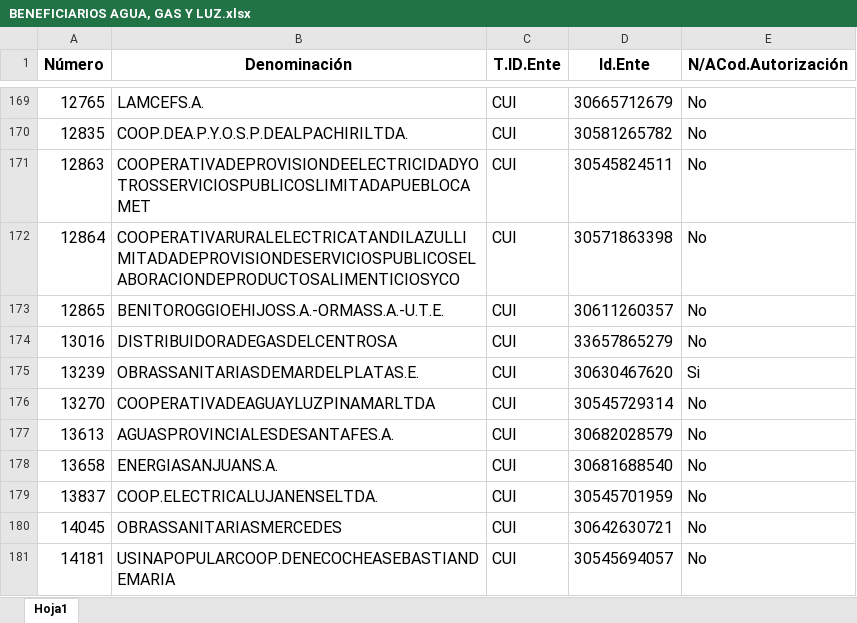
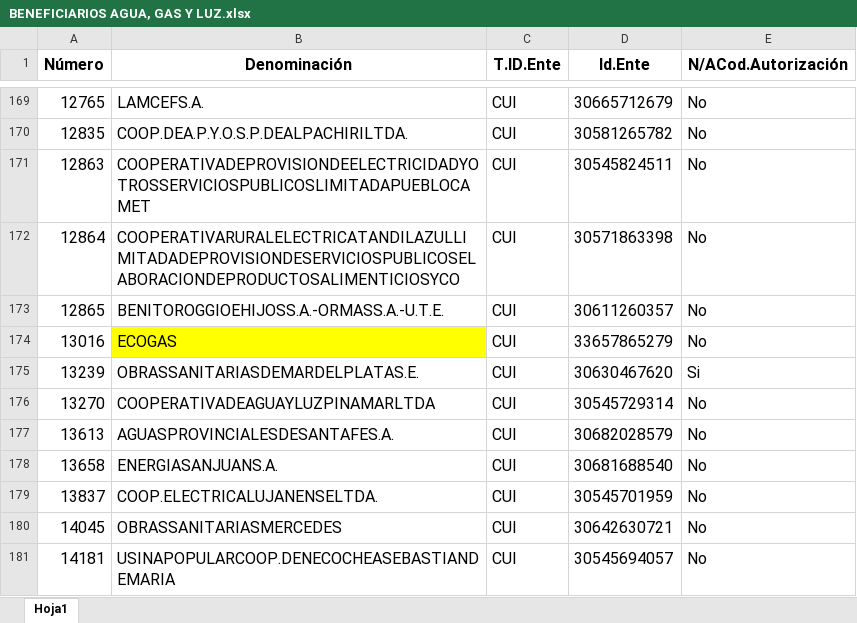
Before and after one commit to Ozhammar/Programa-Servicios-Basicos, an Excel workbook: Control de Facturas/Assets/Plantillas/BENEFICIARIOS AGUA, GAS Y LUZ.xlsx, sheet Hoja1, drawn as a sheet; only a part is shown, gaps mark what is left out; values as stored, in another font and other column widths than the file's, no borders; the diff names each change by its address in the sheet, - before the commit and + after, or states it on an @@ line.

```diff
--- a/Control de Facturas/Assets/Plantillas/BENEFICIARIOS AGUA, GAS Y LUZ.xlsx (sheet Hoja1)
+++ b/Control de Facturas/Assets/Plantillas/BENEFICIARIOS AGUA, GAS Y LUZ.xlsx (sheet Hoja1)
-B174 (Denominación): DISTRIBUIDORADEGASDELCENTROSA
+B174 (Denominación): ECOGAS
-B174 fill: none
+B174 fill: #FFFF00
```
Also changed, not shown: 8 other files.
